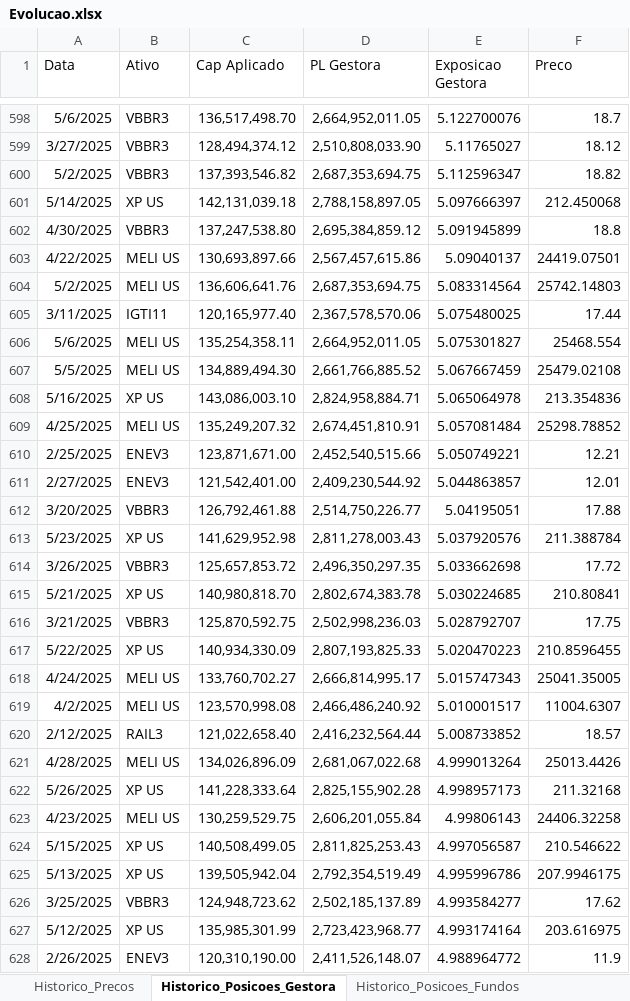
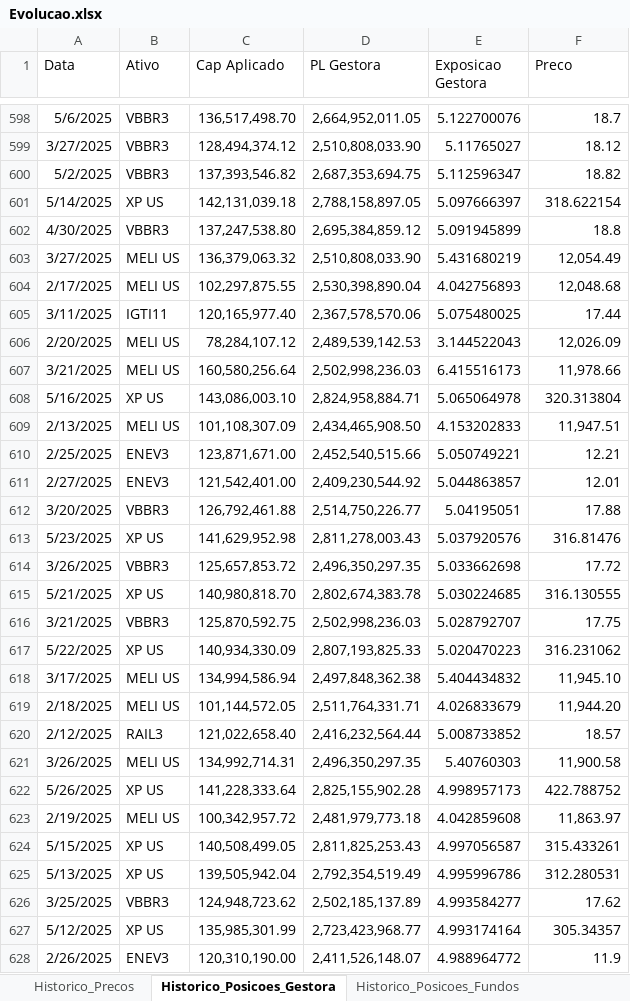
Before and after one commit to 2021RYO/Exposicao_Preco, an Excel workbook: Evolucao.xlsx, sheet Historico_Posicoes_Gestora, drawn as a sheet; only a part is shown, gaps mark what is left out; values as stored, in another font and other column widths than the file's, no borders; table styles not drawn; removed rows and columns are numbered as before the commit, all else as after; the diff covers the shown part only; the diff names each change by its address in the sheet, - before the commit and + after, or states it on an @@ line.

Commit message:
Add files via upload

```diff
--- a/Evolucao.xlsx (sheet Historico_Posicoes_Gestora)
+++ b/Evolucao.xlsx (sheet Historico_Posicoes_Gestora)
-F601 (Preco): 212.450068
+F601 (Preco): 318.622154
-row 603: 4/22/2025 | MELI US | 130,693,897.66 | 2,567,457,615.86 | 5.09040137 | 24419.07501
-row 604: 5/2/2025 | MELI US | 136,606,641.76 | 2,687,353,694.75 | 5.083314564 | 25742.14803
+row 603: 3/27/2025 | MELI US | 136,379,063.32 | 2,510,808,033.90 | 5.431680219 | 12,054.49
+row 604: 2/17/2025 | MELI US | 102,297,875.55 | 2,530,398,890.04 | 4.042756893 | 12,048.68
-row 606: 5/6/2025 | MELI US | 135,254,358.11 | 2,664,952,011.05 | 5.075301827 | 25468.554
-row 607: 5/5/2025 | MELI US | 134,889,494.30 | 2,661,766,885.52 | 5.067667459 | 25479.02108
+row 606: 2/20/2025 | MELI US | 78,284,107.12 | 2,489,539,142.53 | 3.144522043 | 12,026.09
+row 607: 3/21/2025 | MELI US | 160,580,256.64 | 2,502,998,236.03 | 6.415516173 | 11,978.66
-F608 (Preco): 213.354836
+F608 (Preco): 320.313804
-row 609: 4/25/2025 | MELI US | 135,249,207.32 | 2,674,451,810.91 | 5.057081484 | 25298.78852
+row 609: 2/13/2025 | MELI US | 101,108,307.09 | 2,434,465,908.50 | 4.153202833 | 11,947.51
-F613 (Preco): 211.388784
+F613 (Preco): 316.81476
-F615 (Preco): 210.80841
+F615 (Preco): 316.130555
-F617 (Preco): 210.8596455
+F617 (Preco): 316.231062
-row 618: 4/24/2025 | MELI US | 133,760,702.27 | 2,666,814,995.17 | 5.015747343 | 25041.35005
-row 619: 4/2/2025 | MELI US | 123,570,998.08 | 2,466,486,240.92 | 5.010001517 | 11004.6307
+row 618: 3/17/2025 | MELI US | 134,994,586.94 | 2,497,848,362.38 | 5.404434832 | 11,945.10
+row 619: 2/18/2025 | MELI US | 101,144,572.05 | 2,511,764,331.71 | 4.026833679 | 11,944.20
-row 621: 4/28/2025 | MELI US | 134,026,896.09 | 2,681,067,022.68 | 4.999013264 | 25013.4426
+row 621: 3/26/2025 | MELI US | 134,992,714.31 | 2,496,350,297.35 | 5.40760303 | 11,900.58
-F622 (Preco): 211.32168
+F622 (Preco): 422.788752
-row 623: 4/23/2025 | MELI US | 130,259,529.75 | 2,606,201,055.84 | 4.99806143 | 24406.32258
+row 623: 2/19/2025 | MELI US | 100,342,957.72 | 2,481,979,773.18 | 4.042859608 | 11,863.97
-F624 (Preco): 210.546622
+F624 (Preco): 315.433261
-F625 (Preco): 207.9946175
+F625 (Preco): 312.280531
-F627 (Preco): 203.616975
+F627 (Preco): 305.34357
```
Also changed, not shown: 88 added rows, 88 removed rows and 25 edited cells elsewhere in this sheet, sheet Historico_Precos, sheet Historico_Posicoes_Fundos.
